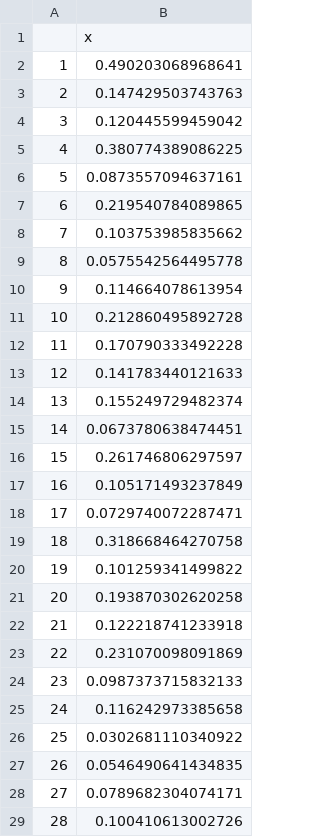
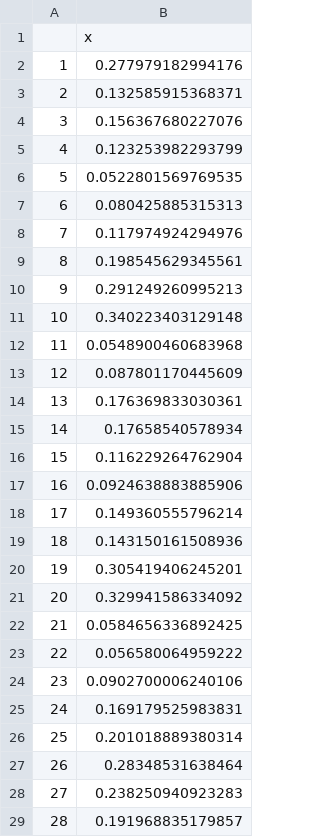
Before and after one commit to seroanalytics/serosolver, a CSV file: OLD/output_simulation/sim_attackS1.csv, drawn as a sheet; only a part is shown; the diff covers the shown part only.

Commit message:
in the process of analysing vietnam data

```diff
--- a/OLD/output_simulation/sim_attackS1.csv
+++ b/OLD/output_simulation/sim_attackS1.csv
@@ -1,29 +1,29 @@
 "","x"
-"1",0.490203068968641
-"2",0.147429503743763
-"3",0.120445599459042
-"4",0.380774389086225
-"5",0.0873557094637161
-"6",0.219540784089865
-"7",0.103753985835662
-"8",0.0575542564495778
-"9",0.114664078613954
-"10",0.212860495892728
-"11",0.170790333492228
-"12",0.141783440121633
-"13",0.155249729482374
-"14",0.0673780638474451
-"15",0.261746806297597
-"16",0.105171493237849
-"17",0.0729740072287471
-"18",0.318668464270758
-"19",0.101259341499822
-"20",0.193870302620258
-"21",0.122218741233918
-"22",0.231070098091869
-"23",0.0987373715832133
-"24",0.116242973385658
-"25",0.0302681110340922
-"26",0.0546490641434835
-"27",0.0789682304074171
-"28",0.100410613002726
+"1",0.277979182994176
+"2",0.132585915368371
+"3",0.156367680227076
+"4",0.123253982293799
+"5",0.0522801569769535
+"6",0.080425885315313
+"7",0.117974924294976
+"8",0.198545629345561
+"9",0.291249260995213
+"10",0.340223403129148
+"11",0.0548900460683968
+"12",0.087801170445609
+"13",0.176369833030361
+"14",0.17658540578934
+"15",0.116229264762904
+"16",0.0924638883885906
+"17",0.149360555796214
+"18",0.143150161508936
+"19",0.305419406245201
+"20",0.329941586334092
+"21",0.0584656336892425
+"22",0.056580064959222
+"23",0.0902700006240106
+"24",0.169179525983831
+"25",0.201018889380314
+"26",0.28348531638464
+"27",0.238250940923283
+"28",0.191968835179857
```
Also changed, not shown: 17 edited cells elsewhere in this file, 59 other files.
